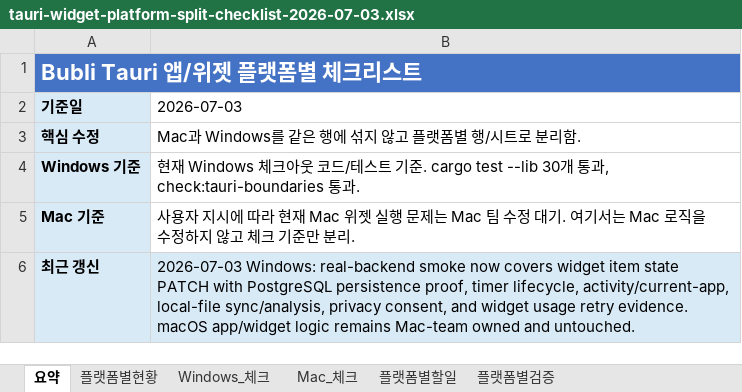
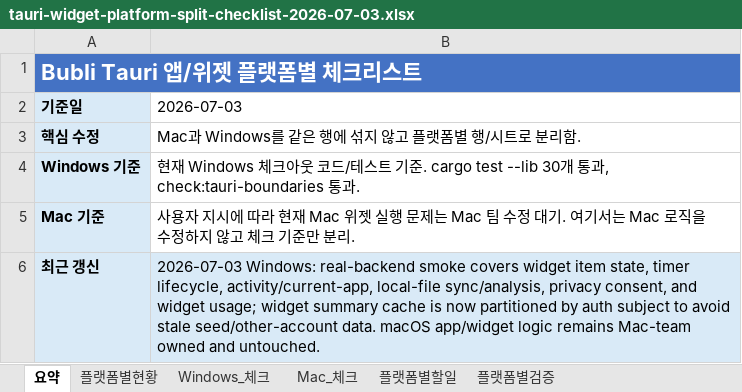
Before and after one commit to kosta-dev-sjh/bubli-frontend, an Excel workbook: docs/tauri-widget-platform-split-checklist-2026-07-03.xlsx, sheet 요약, drawn as a sheet; values as stored, in another font and other column widths than the file's, no borders; the diff names each change by its address in the sheet, - before the commit and + after, or states it on an @@ line.

```diff
--- a/docs/tauri-widget-platform-split-checklist-2026-07-03.xlsx (sheet 요약)
+++ b/docs/tauri-widget-platform-split-checklist-2026-07-03.xlsx (sheet 요약)
-B6 (2026-07-03): …real-backend smoke now covers widget item state PATCH with PostgreSQL persistence proof, timer lifecycle, activity/current-app, local-file sync/analysis, privacy consent, and widget usage retry evidence. macOS app/widget…
+B6 (2026-07-03): …real-backend smoke covers widget item state, timer lifecycle, activity/current-app, local-file sync/analysis, privacy consent, and widget usage; widget summary cache is now partitioned by auth subject to avoid stale seed/other-account data. macOS app/widget…
```
Also changed, not shown: sheet Windows_체크, sheet 플랫폼별현황, sheet 플랫폼별검증, 3 other files.
